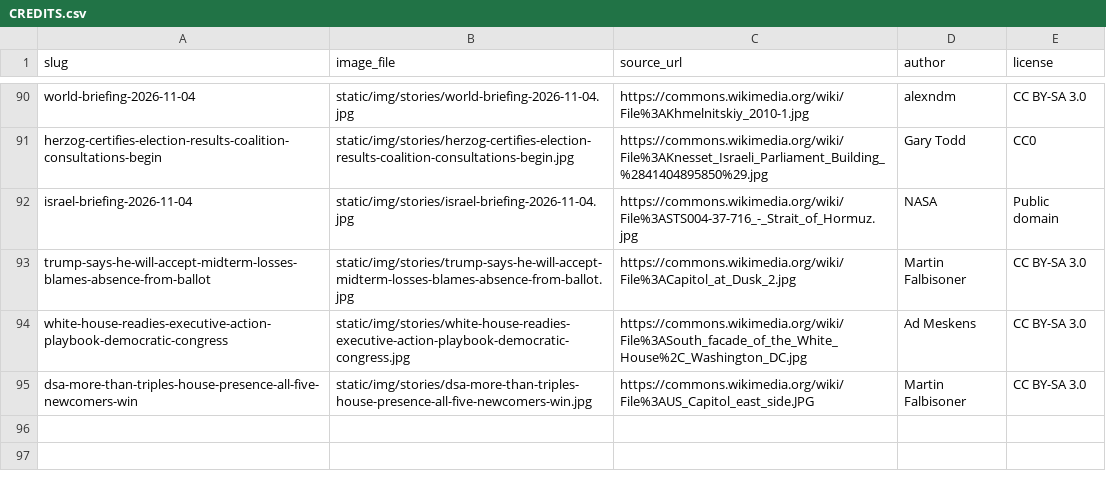
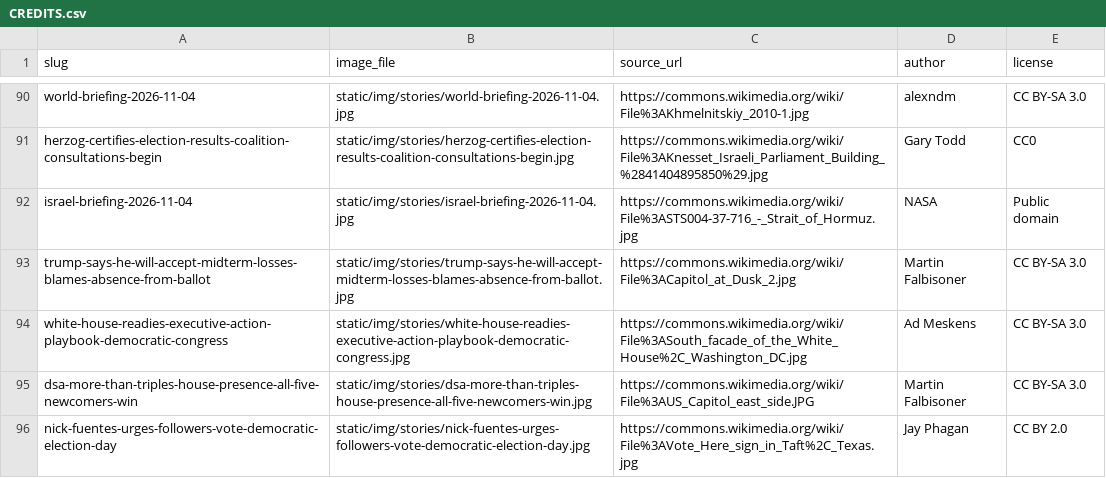
Before and after one commit to amclips/AFNS, a CSV file: CREDITS.csv, drawn as a sheet; only a part is shown, gaps mark what is left out.

```diff
--- a/CREDITS.csv
+++ b/CREDITS.csv
@@ -95 +95,2 @@ white-house-readies-executive-action-playbook-democratic-congress,static/img/sto
 dsa-more-than-triples-house-presence-all-five-newcomers-win,static/img/stories/dsa-more-than-triples-house-presence-all-five-newcomers-win.jpg,https://commons.wikimedia.org/wiki/File%3AUS_Capitol_east_side.JPG,Martin Falbisoner,CC BY-SA 3.0
+nick-fuentes-urges-followers-vote-democratic-election-day,static/img/stories/nick-fuentes-urges-followers-vote-democratic-election-day.jpg,https://commons.wikimedia.org/wiki/File%3AVote_Here_sign_in_Taft%2C_Texas.jpg,Jay Phagan,CC BY 2.0
```
Also changed, not shown: 3 other files.
